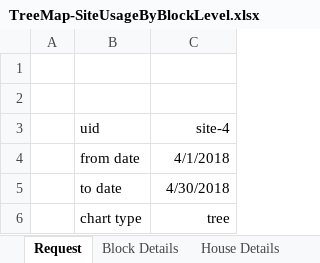
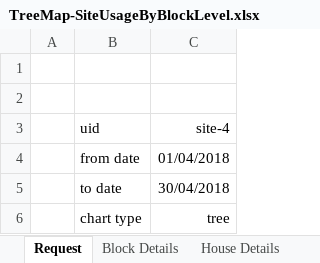
Before and after one commit to Karthik131289/Report, an Excel workbook: DB/sample/TreeMap-SiteUsageByBlockLevel.xlsx, sheet Request, drawn as a sheet; values as stored, in another font and other column widths than the file's, no borders; the diff names each change by its address in the sheet, - before the commit and + after, or states it on an @@ line.

```diff
--- a/DB/sample/TreeMap-SiteUsageByBlockLevel.xlsx (sheet Request)
+++ b/DB/sample/TreeMap-SiteUsageByBlockLevel.xlsx (sheet Request)
-C4: 4/1/2018
+C4: 01/04/2018
-C5: 4/30/2018
+C5: 30/04/2018
```
Also changed, not shown: sheet Block Details, 1 other file.
